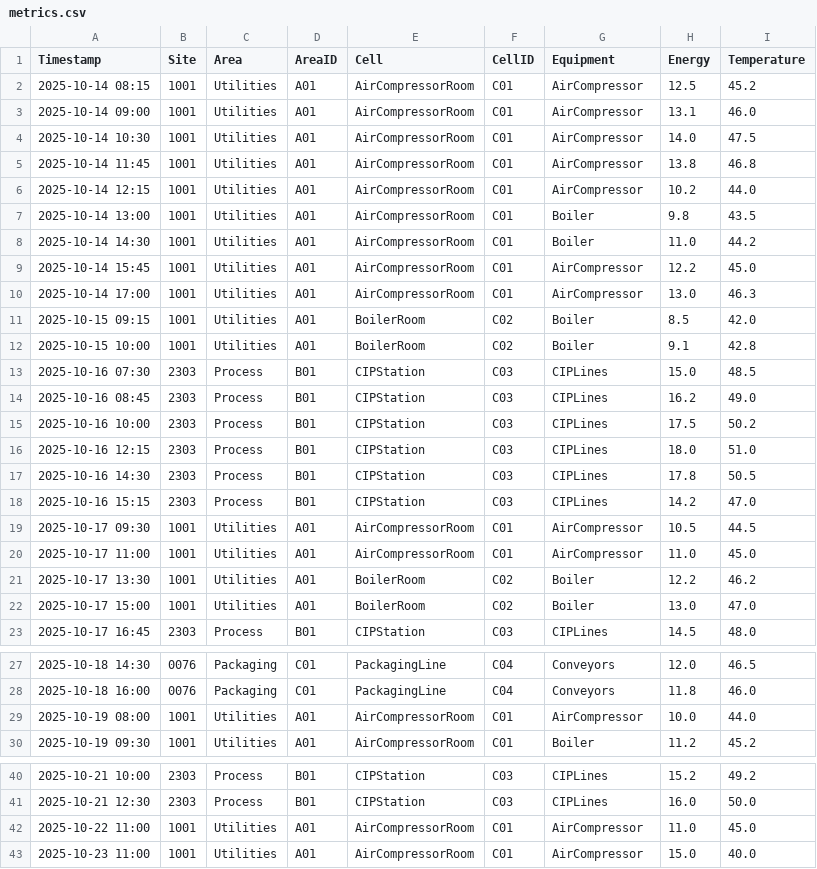
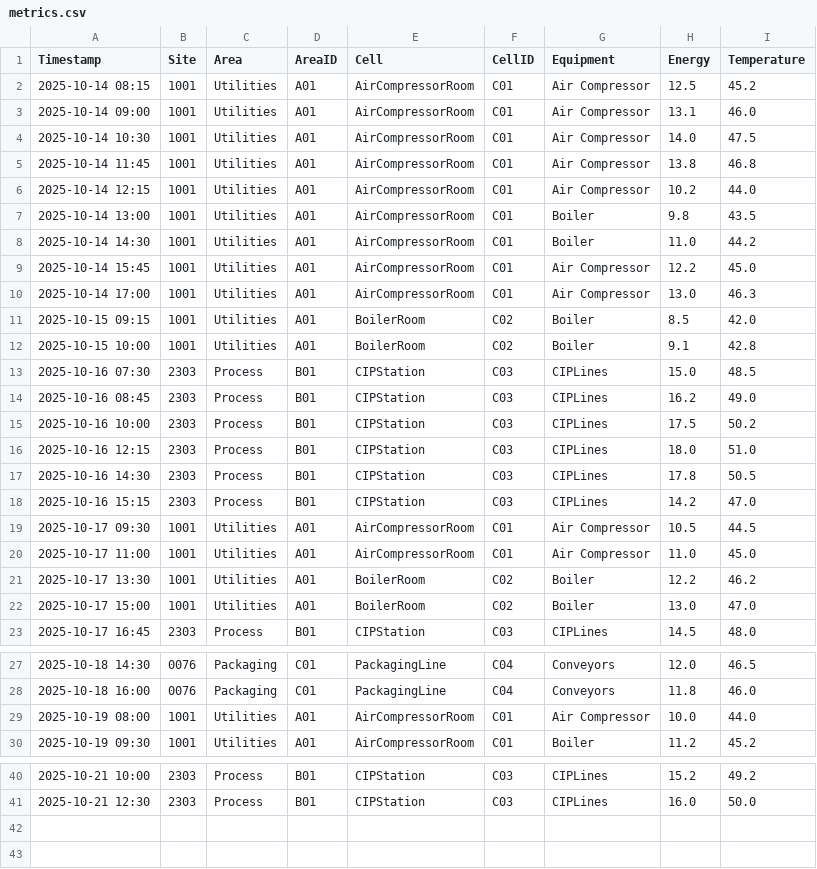
Before and after one commit to syrinebaraket/streamlit, a CSV file: RX/files/metrics.csv, drawn as a sheet; only a part is shown, gaps mark what is left out.

Commit message:
Update metrics.csv

```diff
--- a/RX/files/metrics.csv
+++ b/RX/files/metrics.csv
@@ -1,11 +1,11 @@
 Timestamp,Site,Area,AreaID,Cell,CellID,Equipment,Energy,Temperature
-2025-10-14 08:15,1001,Utilities,A01,AirCompressorRoom,C01,AirCompressor,12.5,45.2
-2025-10-14 09:00,1001,Utilities,A01,AirCompressorRoom,C01,AirCompressor,13.1,46.0
-2025-10-14 10:30,1001,Utilities,A01,AirCompressorRoom,C01,AirCompressor,14.0,47.5
-2025-10-14 11:45,1001,Utilities,A01,AirCompressorRoom,C01,AirCompressor,13.8,46.8
-2025-10-14 12:15,1001,Utilities,A01,AirCompressorRoom,C01,AirCompressor,10.2,44.0
+2025-10-14 08:15,1001,Utilities,A01,AirCompressorRoom,C01,Air Compressor,12.5,45.2
+2025-10-14 09:00,1001,Utilities,A01,AirCompressorRoom,C01,Air Compressor,13.1,46.0
+2025-10-14 10:30,1001,Utilities,A01,AirCompressorRoom,C01,Air Compressor,14.0,47.5
+2025-10-14 11:45,1001,Utilities,A01,AirCompressorRoom,C01,Air Compressor,13.8,46.8
+2025-10-14 12:15,1001,Utilities,A01,AirCompressorRoom,C01,Air Compressor,10.2,44.0
 2025-10-14 13:00,1001,Utilities,A01,AirCompressorRoom,C01,Boiler,9.8,43.5
 2025-10-14 14:30,1001,Utilities,A01,AirCompressorRoom,C01,Boiler,11.0,44.2
-2025-10-14 15:45,1001,Utilities,A01,AirCompressorRoom,C01,AirCompressor,12.2,45.0
-2025-10-14 17:00,1001,Utilities,A01,AirCompressorRoom,C01,AirCompressor,13.0,46.3
+2025-10-14 15:45,1001,Utilities,A01,AirCompressorRoom,C01,Air Compressor,12.2,45.0
+2025-10-14 17:00,1001,Utilities,A01,AirCompressorRoom,C01,Air Compressor,13.0,46.3
 2025-10-15 09:15,1001,Utilities,A01,BoilerRoom,C02,Boiler,8.5,42.0
@@ -18,4 +18,4 @@ Timestamp,Site,Area,AreaID,Cell,CellID,Equipment,Energy,Temperature
 2025-10-16 15:15,2303,Process,B01,CIPStation,C03,CIPLines,14.2,47.0
-2025-10-17 09:30,1001,Utilities,A01,AirCompressorRoom,C01,AirCompressor,10.5,44.5
-2025-10-17 11:00,1001,Utilities,A01,AirCompressorRoom,C01,AirCompressor,11.0,45.0
+2025-10-17 09:30,1001,Utilities,A01,AirCompressorRoom,C01,Air Compressor,10.5,44.5
+2025-10-17 11:00,1001,Utilities,A01,AirCompressorRoom,C01,Air Compressor,11.0,45.0
 2025-10-17 13:30,1001,Utilities,A01,BoilerRoom,C02,Boiler,12.2,46.2
@@ -28,3 +28,3 @@ Timestamp,Site,Area,AreaID,Cell,CellID,Equipment,Energy,Temperature
 2025-10-18 16:00,0076,Packaging,C01,PackagingLine,C04,Conveyors,11.8,46.0
-2025-10-19 08:00,1001,Utilities,A01,AirCompressorRoom,C01,AirCompressor,10.0,44.0
+2025-10-19 08:00,1001,Utilities,A01,AirCompressorRoom,C01,Air Compressor,10.0,44.0
 2025-10-19 09:30,1001,Utilities,A01,AirCompressorRoom,C01,Boiler,11.2,45.2
@@ -41,3 +41 @@ Timestamp,Site,Area,AreaID,Cell,CellID,Equipment,Energy,Temperature
 2025-10-21 12:30,2303,Process,B01,CIPStation,C03,CIPLines,16.0,50.0
-2025-10-22 11:00,1001,Utilities,A01,AirCompressorRoom,C01,AirCompressor,11.0,45.0
-2025-10-23 11:00,1001,Utilities,A01,AirCompressorRoom,C01,AirCompressor,15.0,40.0
```
